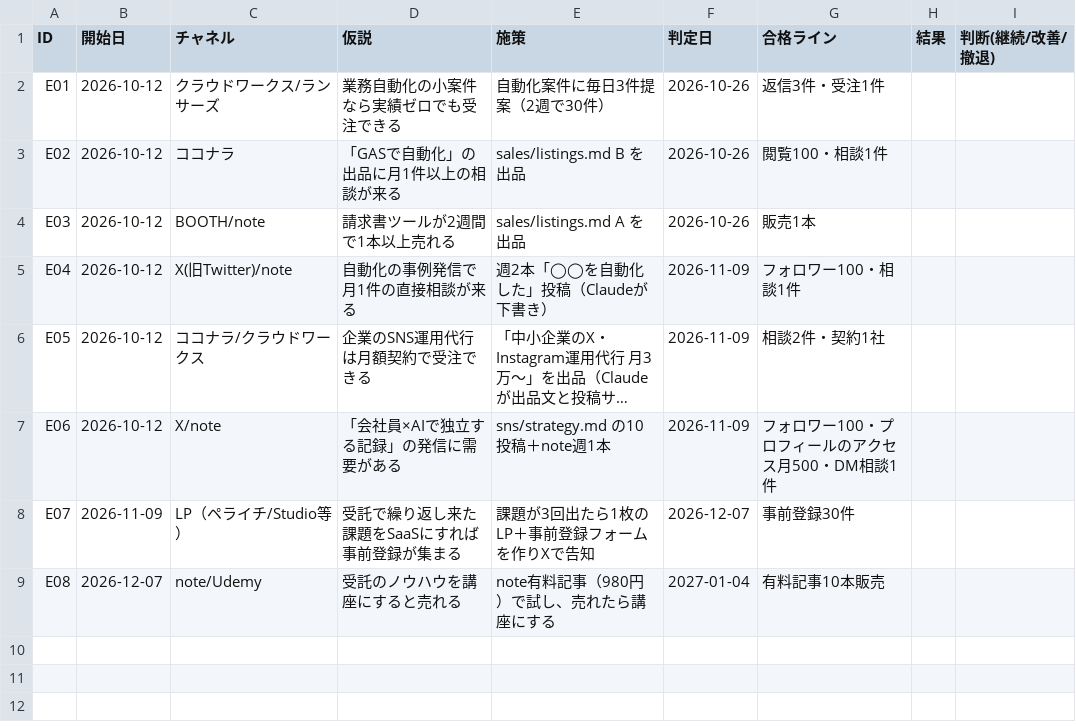
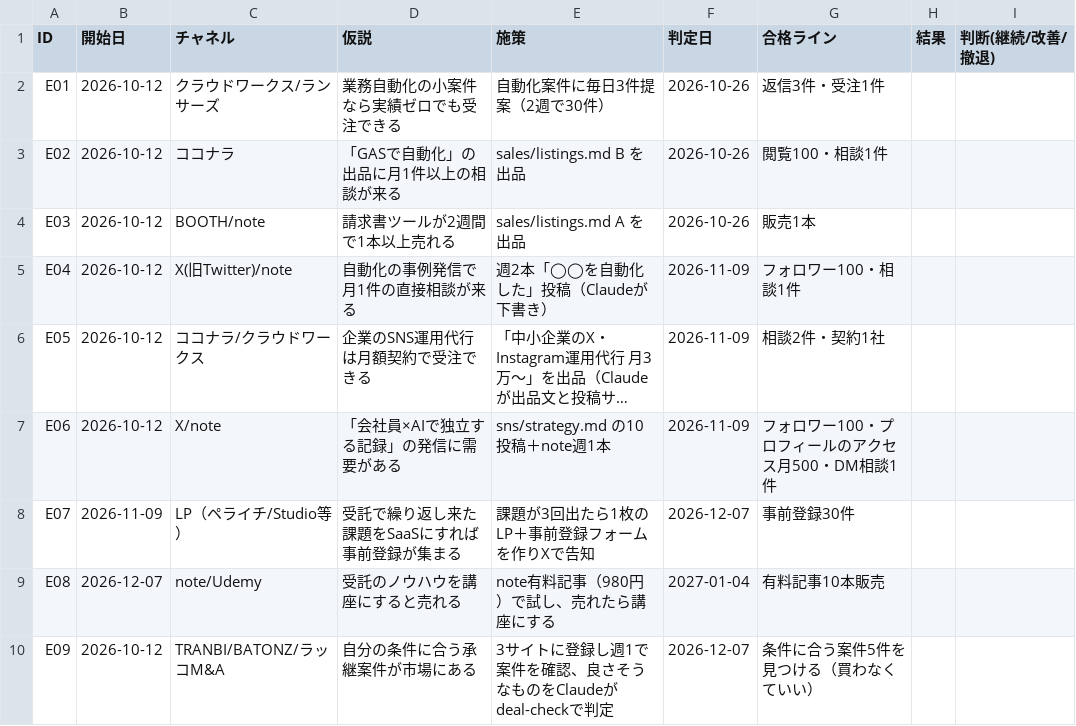
Before and after one commit to iyhulawjb619-cmd/my-project, a CSV file: tracker/experiments.csv, drawn as a sheet; long unchanged cells end in …; the diff names each change by its address in the sheet, - before the commit and + after, or states it on an @@ line.

```diff
--- a/tracker/experiments.csv
+++ b/tracker/experiments.csv
+row 10: E09 | 2026-10-12 | TRANBI/BATONZ/ラッコM&A | 自分の条件に合う承継案件が市場にある | 3サイトに登録し週1で案件を確認、良さそうなものをClaudeがdeal-checkで判定 | 2026-12-07 | 条件に合う案件5件を見つける（買わなくていい）
```
Also changed, not shown: 5 other files.
